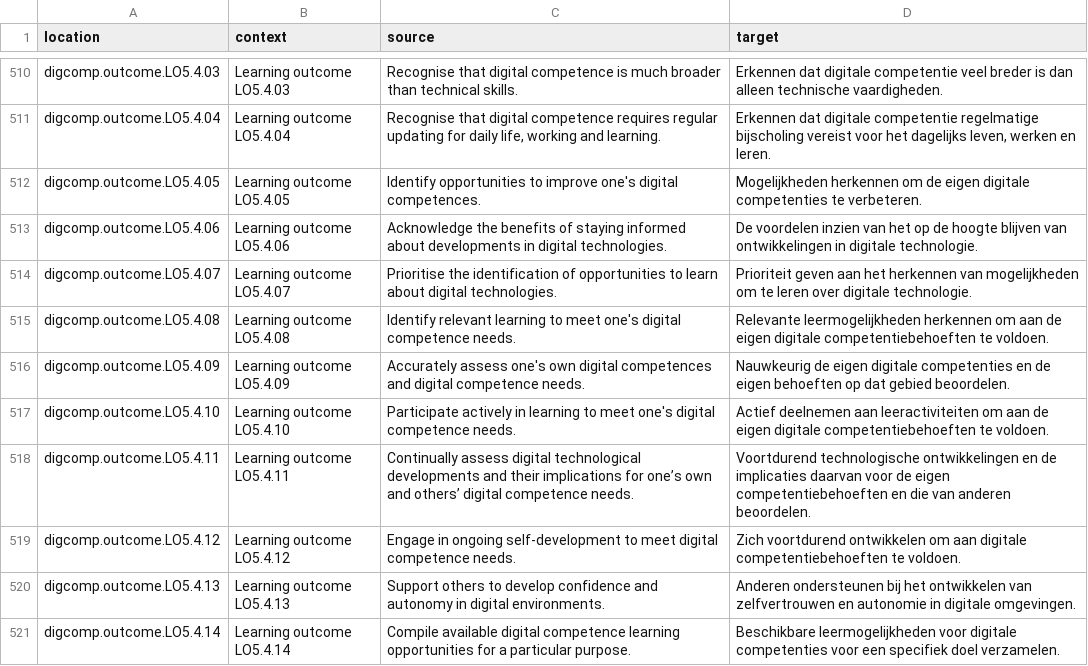
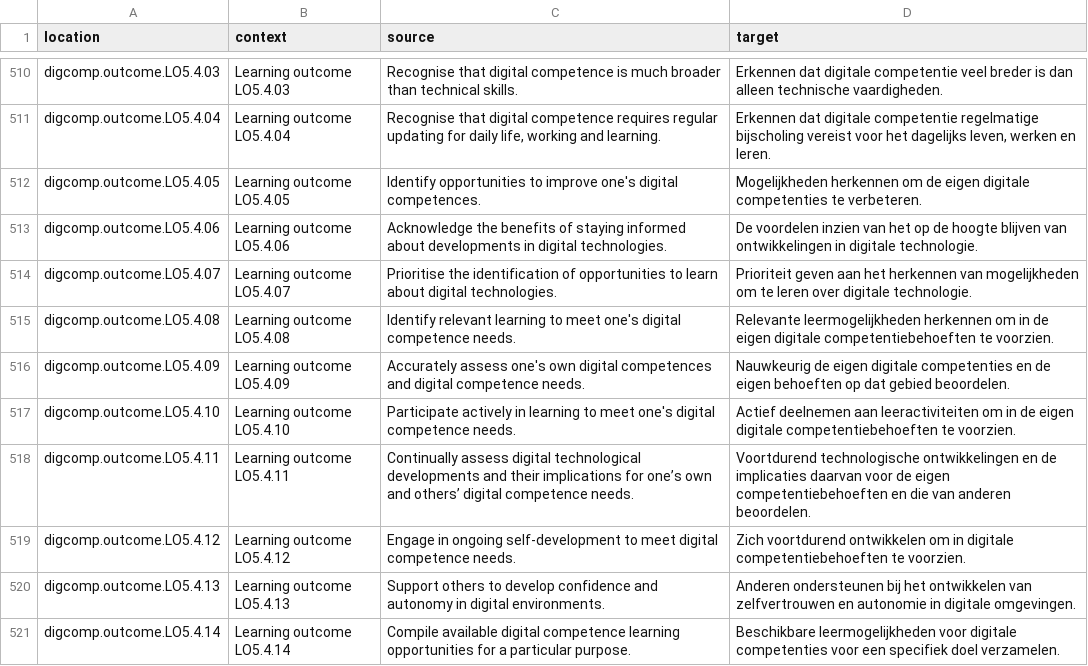
Before and after one commit to PiAir/digcomp3-l10n, a CSV file: locale/outcomes/nl.csv, drawn as a sheet; only a part is shown, gaps mark what is left out; the diff covers the shown part only.

Commit message:
Translated using Weblate (Dutch)
Currently translated at 100.0% (523 of 523 strings)

Translation: DigComp 3.0/outcomes
Translate-URL: http://weblate.gosoftonline.com/projects/digcomp-3-0/outcomes/nl/

```diff
--- a/locale/outcomes/nl.csv
+++ b/locale/outcomes/nl.csv
@@ -514,7 +514,7 @@
 "digcomp.outcome.LO5.4.07","Learning outcome LO5.4.07","Prioritise the identification of opportunities to learn about digital technologies.","Prioriteit geven aan het herkennen van mogelijkheden om te leren over digitale technologie."
-"digcomp.outcome.LO5.4.08","Learning outcome LO5.4.08","Identify relevant learning to meet one's digital competence needs.","Relevante leermogelijkheden herkennen om aan de eigen digitale competentiebehoeften te voldoen."
+"digcomp.outcome.LO5.4.08","Learning outcome LO5.4.08","Identify relevant learning to meet one's digital competence needs.","Relevante leermogelijkheden herkennen om in de eigen digitale competentiebehoeften te voorzien."
 "digcomp.outcome.LO5.4.09","Learning outcome LO5.4.09","Accurately assess one's own digital competences and digital competence needs.","Nauwkeurig de eigen digitale competenties en de eigen behoeften op dat gebied beoordelen."
-"digcomp.outcome.LO5.4.10","Learning outcome LO5.4.10","Participate actively in learning to meet one's digital competence needs.","Actief deelnemen aan leeractiviteiten om aan de eigen digitale competentiebehoeften te voldoen."
+"digcomp.outcome.LO5.4.10","Learning outcome LO5.4.10","Participate actively in learning to meet one's digital competence needs.","Actief deelnemen aan leeractiviteiten om in de eigen digitale competentiebehoeften te voorzien."
 "digcomp.outcome.LO5.4.11","Learning outcome LO5.4.11","Continually assess digital technological developments and their implications for one’s own and others’ digital competence needs.","Voortdurend technologische ontwikkelingen en de implicaties daarvan voor de eigen competentiebehoeften en die van anderen beoordelen."
-"digcomp.outcome.LO5.4.12","Learning outcome LO5.4.12","Engage in ongoing self-development to meet digital competence needs.","Zich voortdurend ontwikkelen om aan digitale competentiebehoeften te voldoen."
+"digcomp.outcome.LO5.4.12","Learning outcome LO5.4.12","Engage in ongoing self-development to meet digital competence needs.","Zich voortdurend ontwikkelen om in digitale competentiebehoeften te voorzien."
 "digcomp.outcome.LO5.4.13","Learning outcome LO5.4.13","Support others to develop confidence and autonomy in digital environments.","Anderen ondersteunen bij het ontwikkelen van zelfvertrouwen en autonomie in digitale omgevingen."
```
Also changed, not shown: 14 edited cells elsewhere in this file.
